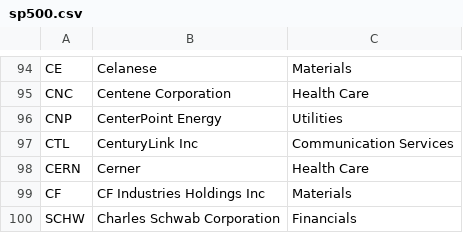
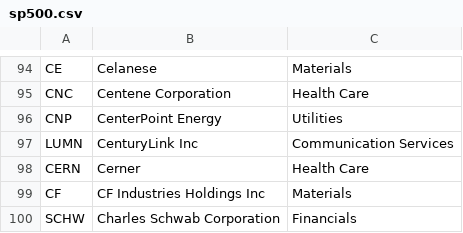
Before and after one commit to jk1mm/stock-market, a CSV file: stock_market/data/index/sp500.csv, drawn as a sheet; only a part is shown, gaps mark what is left out.

Commit message:
Fix index ticker symbol change and import path

```diff
--- a/stock_market/data/index/sp500.csv
+++ b/stock_market/data/index/sp500.csv
@@ -96,3 +96,3 @@ CNC,Centene Corporation,Health Care
 CNP,CenterPoint Energy,Utilities
-CTL,CenturyLink Inc,Communication Services
+LUMN,CenturyLink Inc,Communication Services
 CERN,Cerner,Health Care
```
Also changed, not shown: 1 other file.
